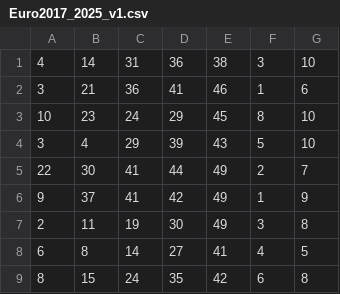
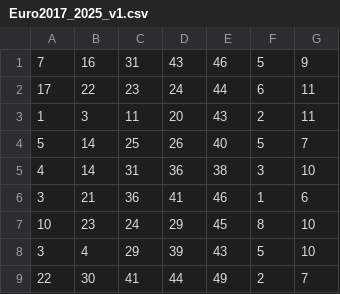
Before and after one commit to crosellim/data, a CSV file: Euro2017_2025_v1.csv, drawn as a sheet; only a part is shown; the shorter side is filled out with more unchanged rows.

Commit message:
Update Euro2017_2025_v1.csv

```diff
--- a/Euro2017_2025_v1.csv
+++ b/Euro2017_2025_v1.csv
@@ -1 +1,5 @@
+7,16,31,43,46,5,9
+17,22,23,24,44,6,11
+1,3,11,20,43,2,11
+5,14,25,26,40,5,7
 4,14,31,36,38,3,10
```
